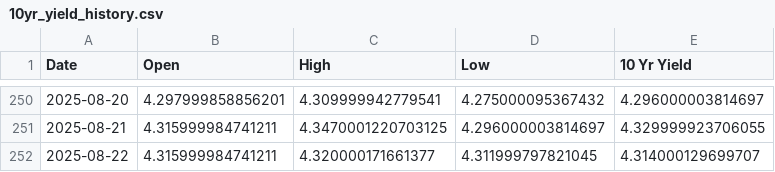
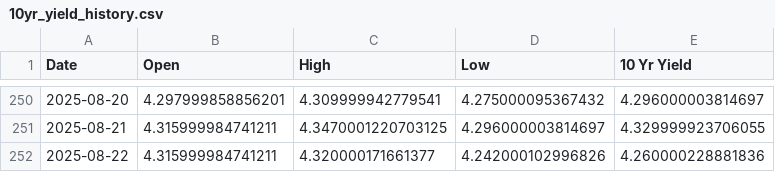
Before and after one commit to housetyler/yahoofinance_USTreasuryYeilds, a CSV file: 10yr_yield_history.csv, drawn as a sheet; only a part is shown, gaps mark what is left out.

```diff
--- a/10yr_yield_history.csv
+++ b/10yr_yield_history.csv
@@ -251,2 +251,2 @@ Date,Open,High,Low,10 Yr Yield
 2025-08-21,4.315999984741211,4.3470001220703125,4.296000003814697,4.329999923706055
-2025-08-22,4.315999984741211,4.320000171661377,4.311999797821045,4.314000129699707
+2025-08-22,4.315999984741211,4.320000171661377,4.242000102996826,4.260000228881836
```
